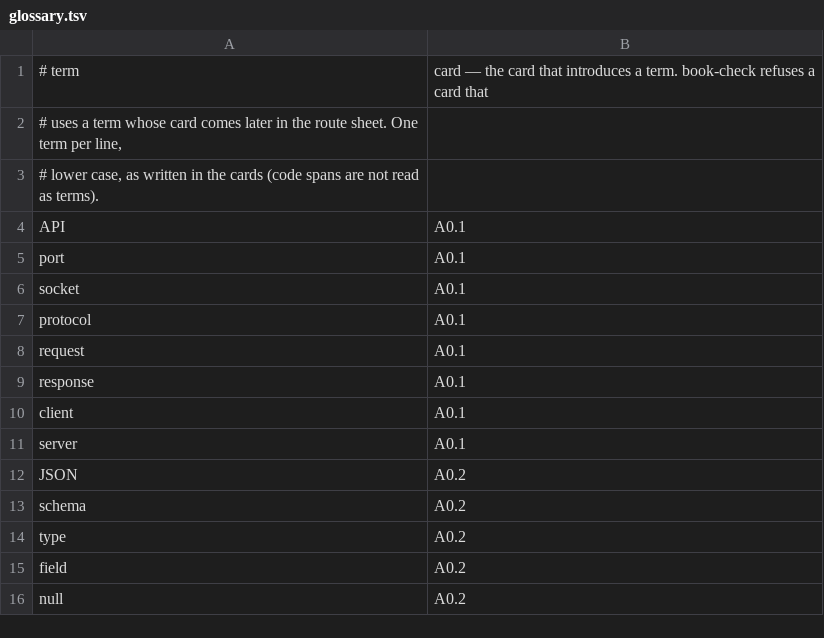
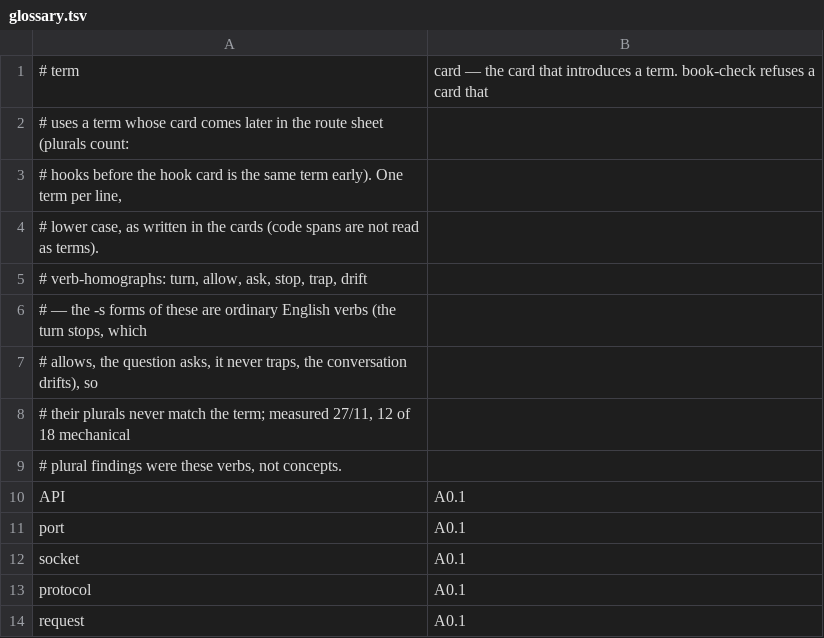
Before and after one commit to damian-rafael-lattenero/agent-brain, a TSV file: docs/book/glossary.tsv, drawn as a sheet; only a part is shown; the shorter side is filled out with more unchanged rows.

Commit message:
docs(book): the plural term law — glossary data and the card rewords
The glossary names the verb-homograph terms (turn, allow, ask, stop,
trap, drift) whose -s forms are English verbs, never the concept; the
six genuine concept-before-card plural uses the tightened law caught
(hooks, chunks, extractions, tools) are reworded on the cards' side.

```diff
--- a/docs/book/glossary.tsv
+++ b/docs/book/glossary.tsv
@@ -1,4 +1,10 @@
 # term	card — the card that introduces a term. book-check refuses a card that
-# uses a term whose card comes later in the route sheet. One term per line,
+# uses a term whose card comes later in the route sheet (plurals count:
+# hooks before the hook card is the same term early). One term per line,
 # lower case, as written in the cards (code spans are not read as terms).
+# verb-homographs: turn, allow, ask, stop, trap, drift
+# — the -s forms of these are ordinary English verbs (the turn stops, which
+# allows, the question asks, it never traps, the conversation drifts), so
+# their plurals never match the term; measured 27/11, 12 of 18 mechanical
+# plural findings were these verbs, not concepts.
 API	A0.1
```
Also changed, not shown: 5 other files.
